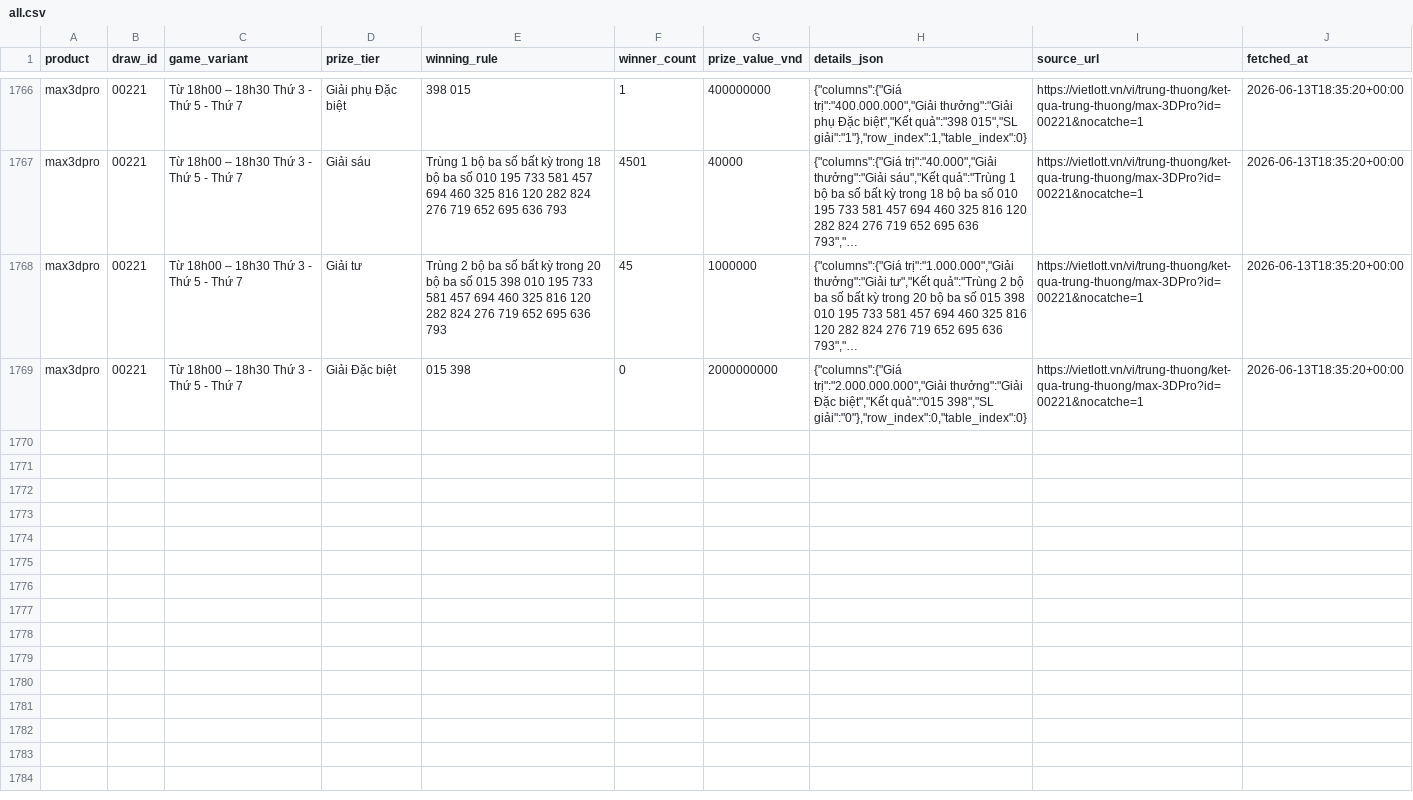
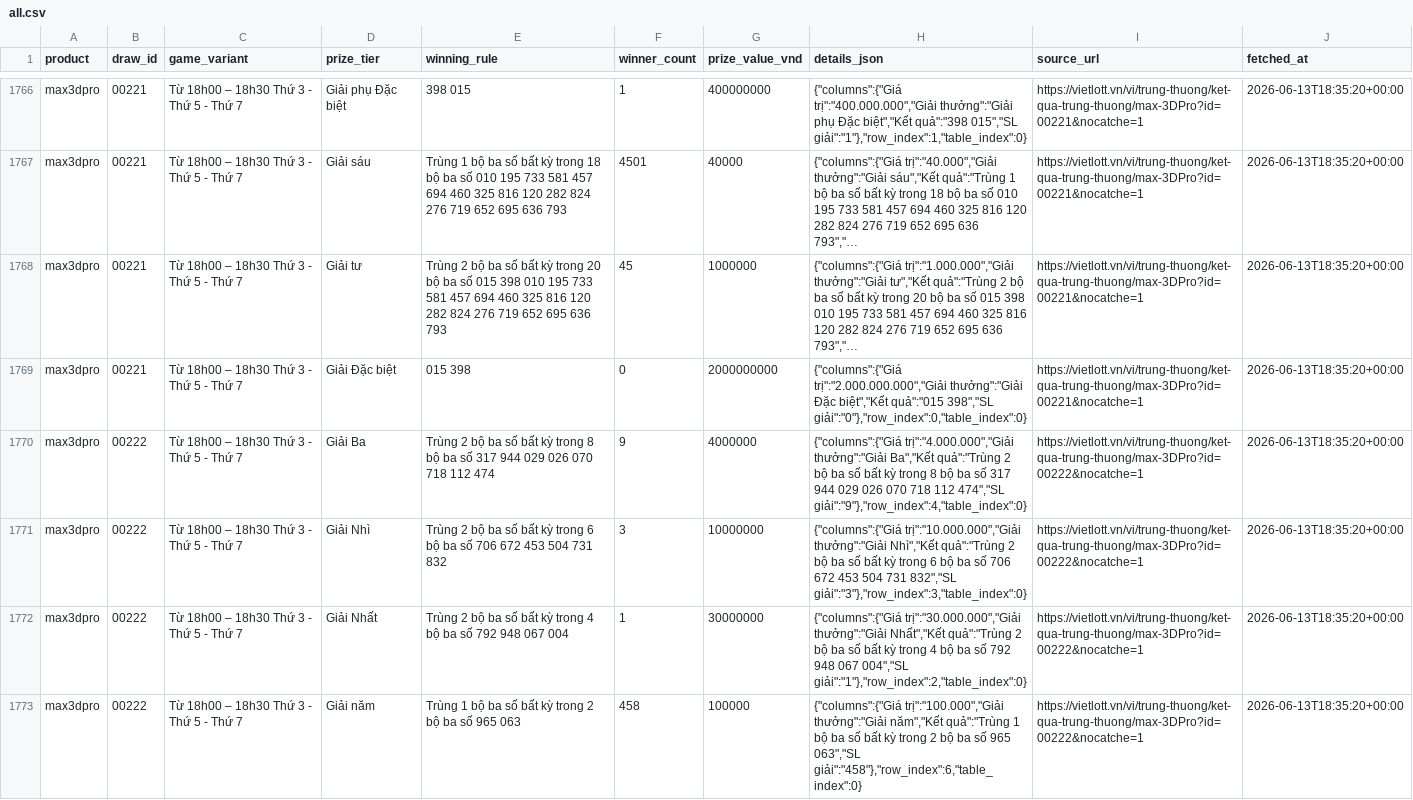
Before and after one commit to NhanAZ-Data/vietlott-data-collector, a CSV file: datasets/prizes/max3dpro/all.csv, drawn as a sheet; only a part is shown, gaps mark what is left out; long unchanged cells end in …; the diff covers the shown part only; the diff names each change by its address in the sheet, - before the commit and + after, or states it on an @@ line.

```diff
--- a/datasets/prizes/max3dpro/all.csv
+++ b/datasets/prizes/max3dpro/all.csv
+row 1770: max3dpro | 00222 | Từ 18h00 – 18h30 Thứ 3 - Thứ 5 - Thứ 7 | Giải Ba | Trùng 2 bộ ba số bất kỳ trong 8 bộ ba số 317 944 029 026 070 718 112 474 | 9 | 4000000 | {"columns":{"Giá trị":"4.000.000","Giải thưởng":"Giải Ba","Kết quả":"Trùng 2 bộ ba số bất kỳ trong 8 bộ ba số 317 944 029 026 070 718 112 474","SL giải":"9"},"row_index":4,"table_index":0} | https://vietlott.vn/vi/trung-thuong/ket-qua-trung-thuong/max-3DPro?id=00222&nocatche=1 | 2026-06-13T18:35:20+00:00
+row 1771: max3dpro | 00222 | Từ 18h00 – 18h30 Thứ 3 - Thứ 5 - Thứ 7 | Giải Nhì | Trùng 2 bộ ba số bất kỳ trong 6 bộ ba số 706 672 453 504 731 832 | 3 | 10000000 | {"columns":{"Giá trị":"10.000.000","Giải thưởng":"Giải Nhì","Kết quả":"Trùng 2 bộ ba số bất kỳ trong 6 bộ ba số 706 672 453 504 731 832","SL giải":"3"},"row_index":3,"table_index":0} | https://vietlott.vn/vi/trung-thuong/ket-qua-trung-thuong/max-3DPro?id=00222&nocatche=1 | 2026-06-13T18:35:20+00:00
+row 1772: max3dpro | 00222 | Từ 18h00 – 18h30 Thứ 3 - Thứ 5 - Thứ 7 | Giải Nhất | Trùng 2 bộ ba số bất kỳ trong 4 bộ ba số 792 948 067 004 | 1 | 30000000 | {"columns":{"Giá trị":"30.000.000","Giải thưởng":"Giải Nhất","Kết quả":"Trùng 2 bộ ba số bất kỳ trong 4 bộ ba số 792 948 067 004","SL giải":"1"},"row_index":2,"table_index":0} | https://vietlott.vn/vi/trung-thuong/ket-qua-trung-thuong/max-3DPro?id=00222&nocatche=1 | 2026-06-13T18:35:20+00:00
+row 1773: max3dpro | 00222 | Từ 18h00 – 18h30 Thứ 3 - Thứ 5 - Thứ 7 | Giải năm | Trùng 1 bộ ba số bất kỳ trong 2 bộ ba số 965 063 | 458 | 100000 | {"columns":{"Giá trị":"100.000","Giải thưởng":"Giải năm","Kết quả":"Trùng 1 bộ ba số bất kỳ trong 2 bộ ba số 965 063","SL giải":"458"},"row_index":6,"table_index":0} | https://vietlott.vn/vi/trung-thuong/ket-qua-trung-thuong/max-3DPro?id=00222&nocatche=1 | 2026-06-13T18:35:20+00:00
```
Also changed, not shown: 4 added rows elsewhere in this file, datasets/draws/max3dpro/all.csv, datasets/draws/power655/all.csv, 5 other files.
